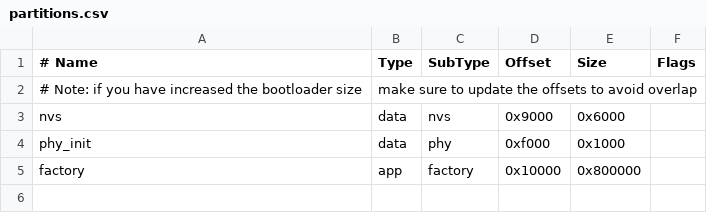
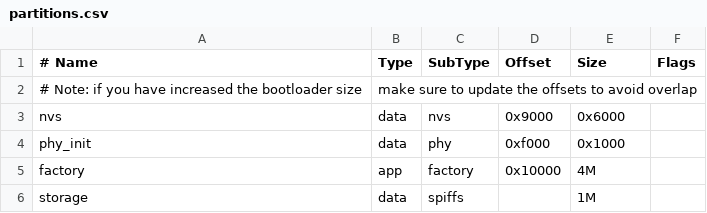
Before and after one commit to bybyset/cargobot, a CSV file: partitions.csv, drawn as a sheet; the diff names each change by its address in the sheet, - before the commit and + after, or states it on an @@ line.

```diff
--- a/partitions.csv
+++ b/partitions.csv
-E5 (Size): 0x800000
+E5 (Size): 4M
+row 6: storage | data | spiffs |  | 1M
```
Also changed, not shown: 23 other files.
